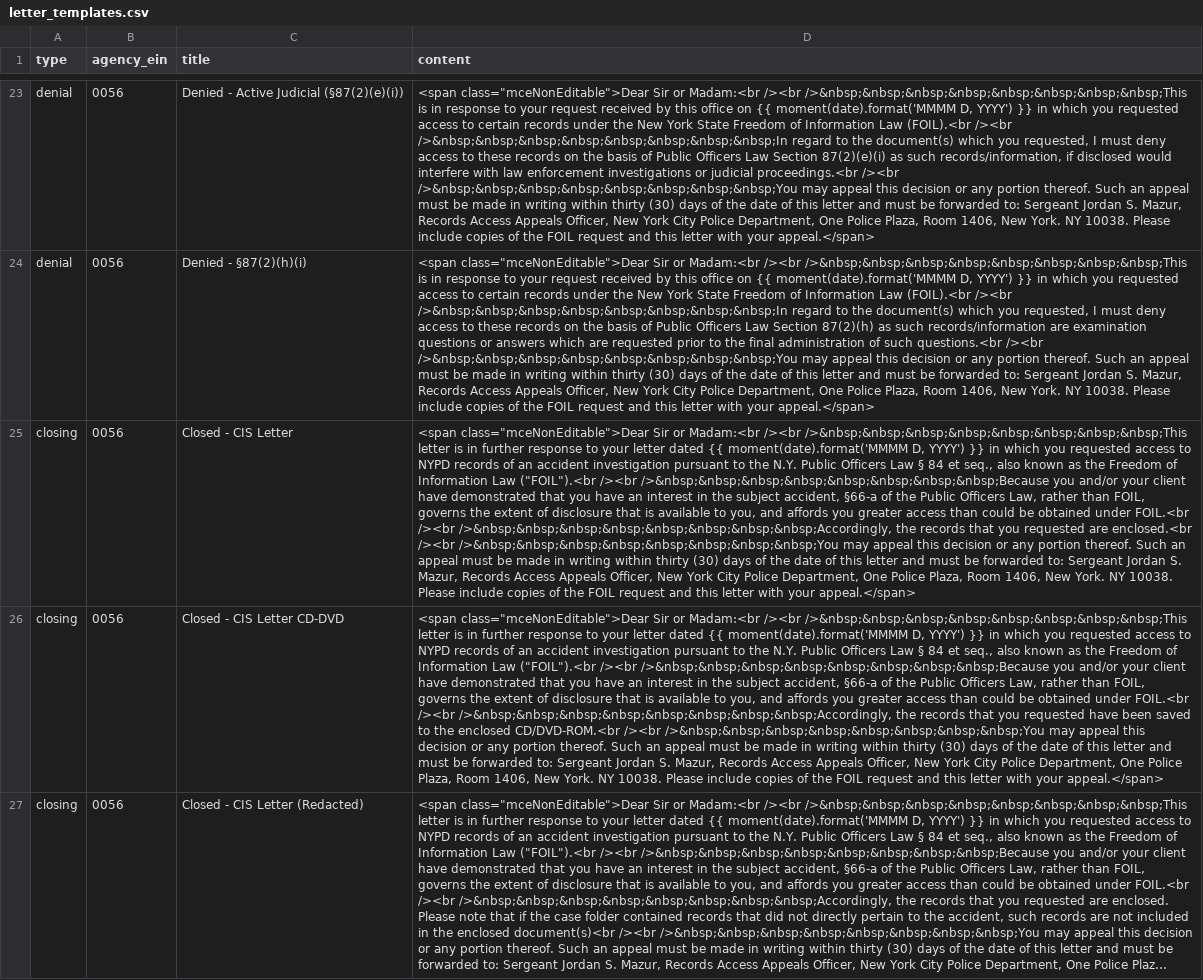
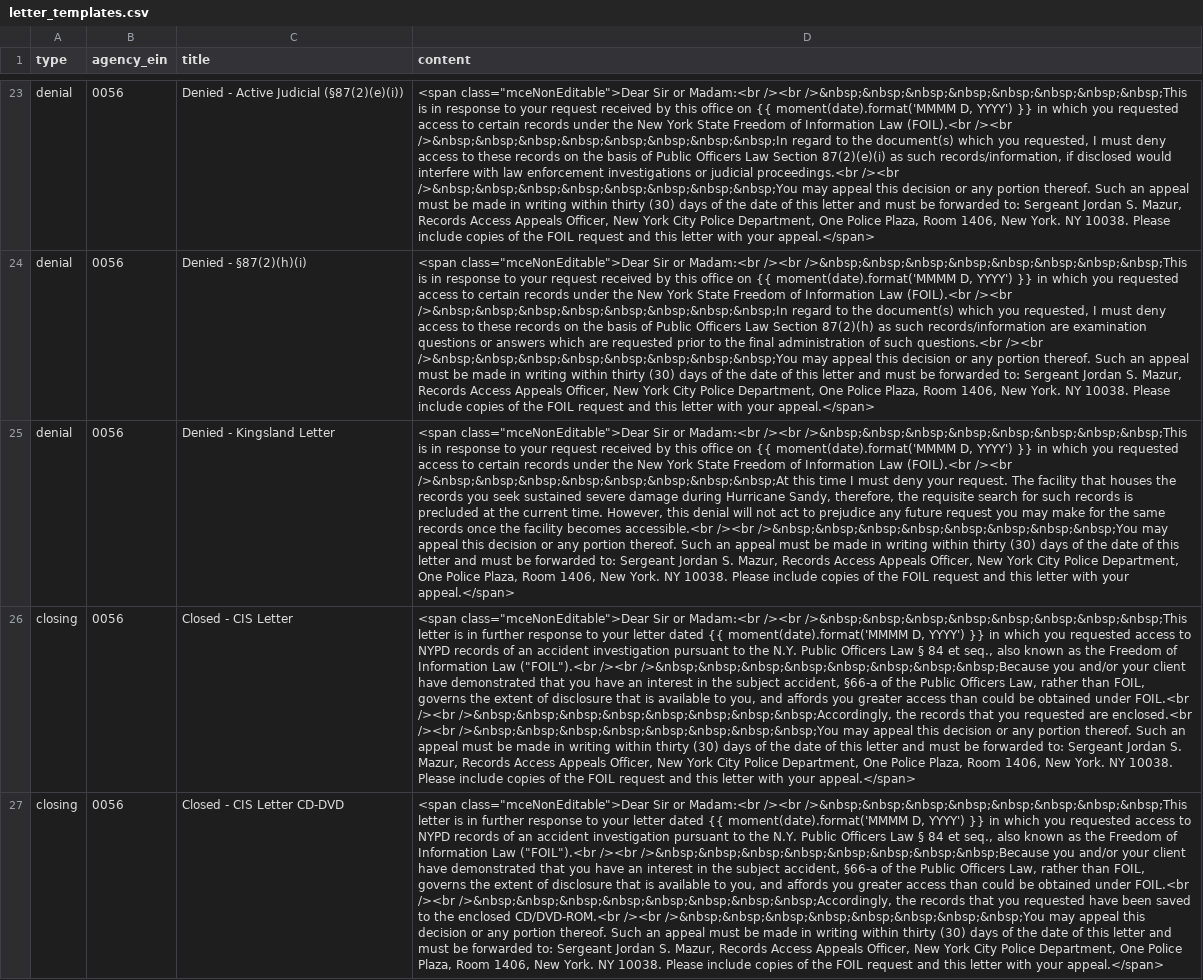
Before and after one commit to CityOfNewYork/NYCOpenRecords, a CSV file: data/letter_templates.csv, drawn as a sheet; only a part is shown, gaps mark what is left out; the shorter side is filled out with more unchanged rows; long unchanged cells end in …; the diff covers the shown part only; the diff names each change by its address in the sheet, - before the commit and + after, or states it on an @@ line.

Commit message:
Added Kingsland letter

```diff
--- a/data/letter_templates.csv
+++ b/data/letter_templates.csv
+row 25: denial | 0056 | Denied - Kingsland Letter | <span class="mceNonEditable">Dear Sir or Madam:<br /><br />&nbsp;&nbsp;&nbsp;&nbsp;&nbsp;&nbsp;&nbsp;&nbsp;This is in response to your request received by this office on {{ moment(date).format('MMMM D, YYYY') }} in which you requested access to certain records under the New York State Freedom of Information Law (FOIL).<br /><br />&nbsp;&nbsp;&nbsp;&nbsp;&nbsp;&nbsp;&nbsp;&nbsp;At this time I must deny your request. The facility that houses the records you seek sustained severe damage during Hurricane Sandy, therefore, the requisite search for such records is precluded at the current time. However, this denial will not act to prejudice any future request you may make for the same records once the facility becomes accessible.<br /><br />&nbsp;&nbsp;&nbsp;&nbsp;&nbsp;&nbsp;&nbsp;&nbsp;You may appeal this decision or any portion thereof. Such an appeal must be made in writing within thirty (30) days of the date of this letter and must be forwarded to: Sergeant Jordan S. Mazur, Records Access Appeals Officer, New York City Police Department, One Police Plaza, Room 1406, New York. NY 10038. Please include copies of the FOIL request and this letter with your appeal.</span>
```
Also changed, not shown: 1 added row elsewhere in this file, data/letter_templates_test.csv, data/reasons.csv.
